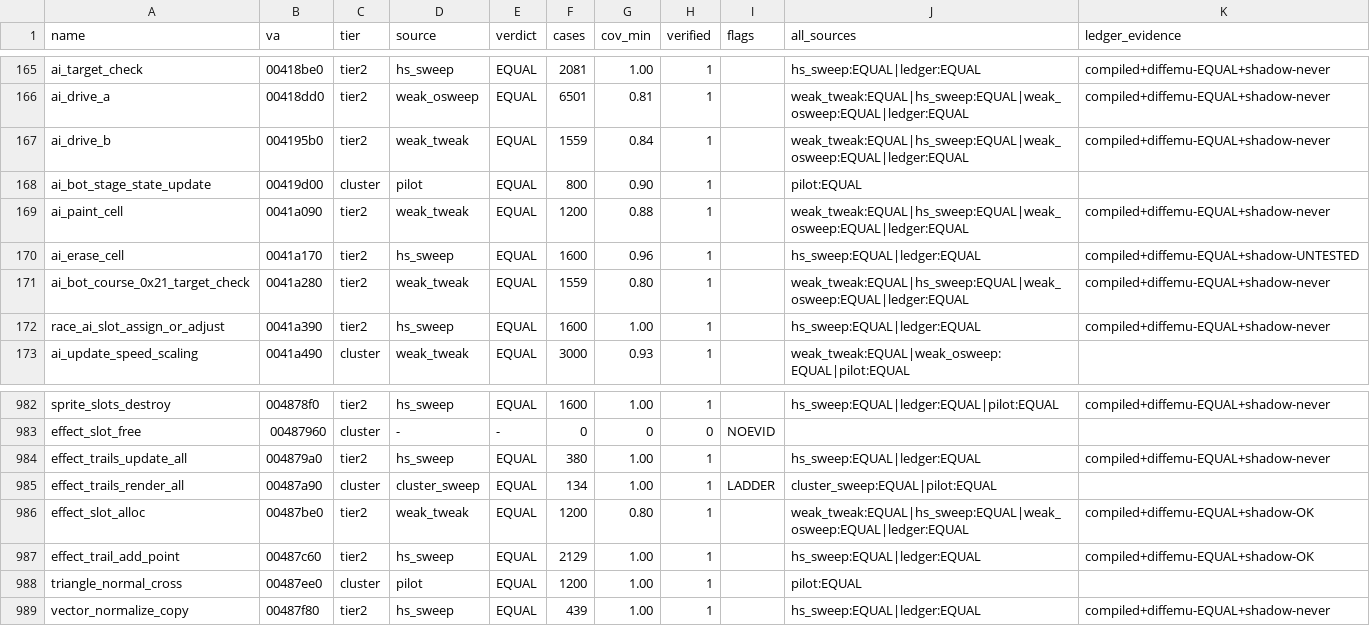
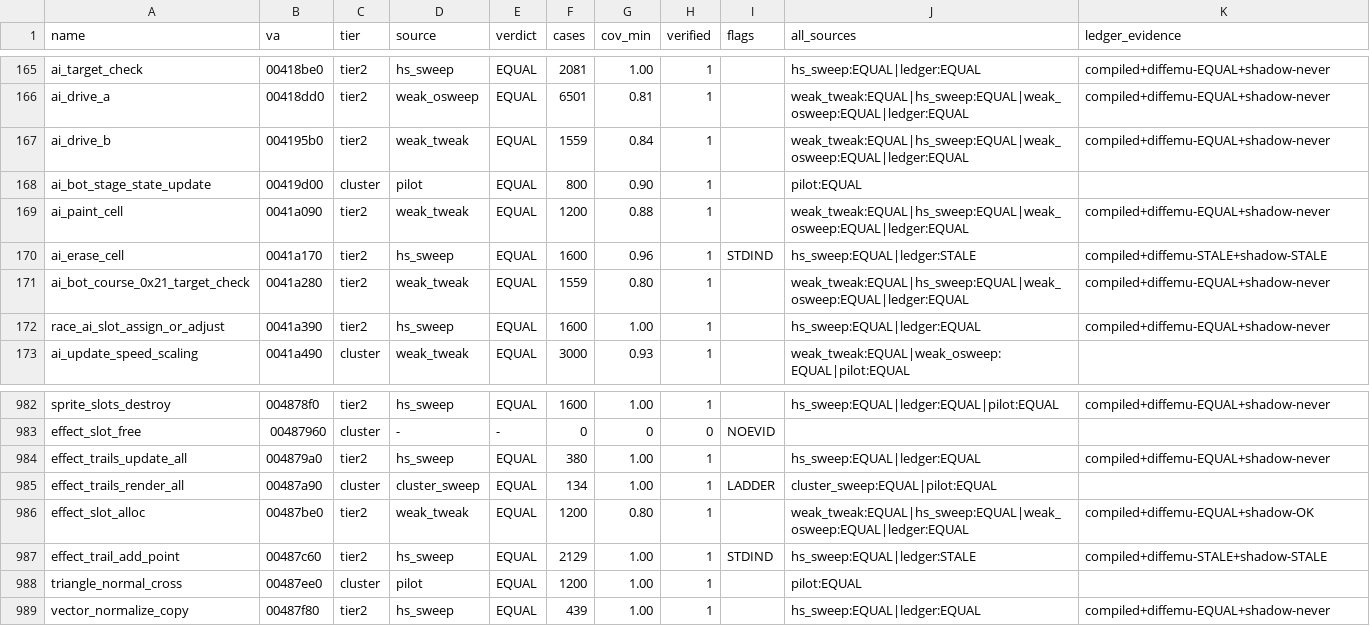
Before and after one commit to mashed-reverse-engineering/MFL-recomp, a CSV file: data/behaviour_evidence.csv, drawn as a sheet; only a part is shown, gaps mark what is left out.

```diff
--- a/data/behaviour_evidence.csv
+++ b/data/behaviour_evidence.csv
@@ -169,3 +169,3 @@ ai_bot_stage_state_update,00419d00,cluster,pilot,EQUAL,800,0.90,1,,pilot:EQUAL,
 ai_paint_cell,0041a090,tier2,weak_tweak,EQUAL,1200,0.88,1,,weak_tweak:EQUAL|hs_sweep:EQUAL|weak_osweep:EQUAL|ledger:EQUAL,compiled+diffemu-EQUAL+shadow-never
-ai_erase_cell,0041a170,tier2,hs_sweep,EQUAL,1600,0.96,1,,hs_sweep:EQUAL|ledger:EQUAL,compiled+diffemu-EQUAL+shadow-UNTESTED
+ai_erase_cell,0041a170,tier2,hs_sweep,EQUAL,1600,0.96,1,STDIND,hs_sweep:EQUAL|ledger:STALE,compiled+diffemu-STALE+shadow-STALE
 ai_bot_course_0x21_target_check,0041a280,tier2,weak_tweak,EQUAL,1559,0.80,1,,weak_tweak:EQUAL|hs_sweep:EQUAL|weak_osweep:EQUAL|ledger:EQUAL,compiled+diffemu-EQUAL+shadow-never
@@ -986,3 +986,3 @@ effect_trails_render_all,00487a90,cluster,cluster_sweep,EQUAL,134,1.00,1,LADDER,
 effect_slot_alloc,00487be0,tier2,weak_tweak,EQUAL,1200,0.80,1,,weak_tweak:EQUAL|hs_sweep:EQUAL|weak_osweep:EQUAL|ledger:EQUAL,compiled+diffemu-EQUAL+shadow-OK
-effect_trail_add_point,00487c60,tier2,hs_sweep,EQUAL,2129,1.00,1,,hs_sweep:EQUAL|ledger:EQUAL,compiled+diffemu-EQUAL+shadow-OK
+effect_trail_add_point,00487c60,tier2,hs_sweep,EQUAL,2129,1.00,1,STDIND,hs_sweep:EQUAL|ledger:STALE,compiled+diffemu-STALE+shadow-STALE
 triangle_normal_cross,00487ee0,cluster,pilot,EQUAL,1200,1.00,1,,pilot:EQUAL,
```
Also changed, not shown: data/tier_ledger.csv, 12 other files.
